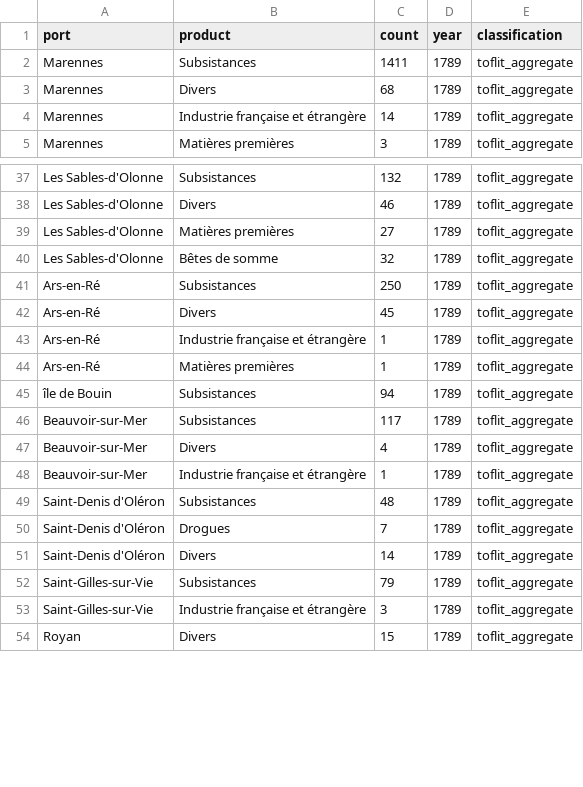
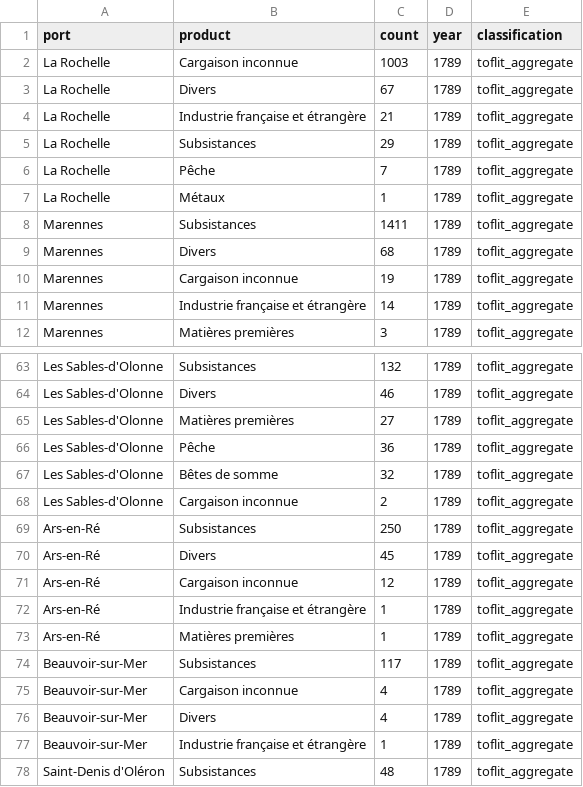
Before and after one commit to medialab/portic-datasprint-2021, a CSV file: productions/equipe_2/produits/data/toflit_aggregate_1789_only_out.csv, drawn as a sheet; only a part is shown, gaps mark what is left out; the shorter side is filled out with more unchanged rows; the diff covers the shown part only.

```diff
--- a/productions/equipe_2/produits/data/toflit_aggregate_1789_only_out.csv
+++ b/productions/equipe_2/produits/data/toflit_aggregate_1789_only_out.csv
@@ -1,4 +1,11 @@
 port,product,count,year,classification
+La Rochelle,Cargaison inconnue,1003,1789,toflit_aggregate
+La Rochelle,Divers,67,1789,toflit_aggregate
+La Rochelle,Industrie française et étrangère,21,1789,toflit_aggregate
+La Rochelle,Subsistances,29,1789,toflit_aggregate
+La Rochelle,Pêche,7,1789,toflit_aggregate
+La Rochelle,Métaux,1,1789,toflit_aggregate
 Marennes,Subsistances,1411,1789,toflit_aggregate
 Marennes,Divers,68,1789,toflit_aggregate
+Marennes,Cargaison inconnue,19,1789,toflit_aggregate
 Marennes,Industrie française et étrangère,14,1789,toflit_aggregate
@@ -39,9 +65,12 @@ Les Sables-d'Olonne,Divers,46,1789,toflit_aggregate
 Les Sables-d'Olonne,Matières premières,27,1789,toflit_aggregate
+Les Sables-d'Olonne,Pêche,36,1789,toflit_aggregate
 Les Sables-d'Olonne,Bêtes de somme,32,1789,toflit_aggregate
+Les Sables-d'Olonne,Cargaison inconnue,2,1789,toflit_aggregate
 Ars-en-Ré,Subsistances,250,1789,toflit_aggregate
 Ars-en-Ré,Divers,45,1789,toflit_aggregate
+Ars-en-Ré,Cargaison inconnue,12,1789,toflit_aggregate
 Ars-en-Ré,Industrie française et étrangère,1,1789,toflit_aggregate
 Ars-en-Ré,Matières premières,1,1789,toflit_aggregate
-île de Bouin,Subsistances,94,1789,toflit_aggregate
 Beauvoir-sur-Mer,Subsistances,117,1789,toflit_aggregate
+Beauvoir-sur-Mer,Cargaison inconnue,4,1789,toflit_aggregate
 Beauvoir-sur-Mer,Divers,4,1789,toflit_aggregate
```
Also changed, not shown: 20 added rows and 13 moved rows elsewhere in this file, productions/equipe_2/produits/data/SITC_fr_1789_only_out.csv, productions/equipe_2/produits/data/portic_default_1789_only_out.csv, 11 other files.
